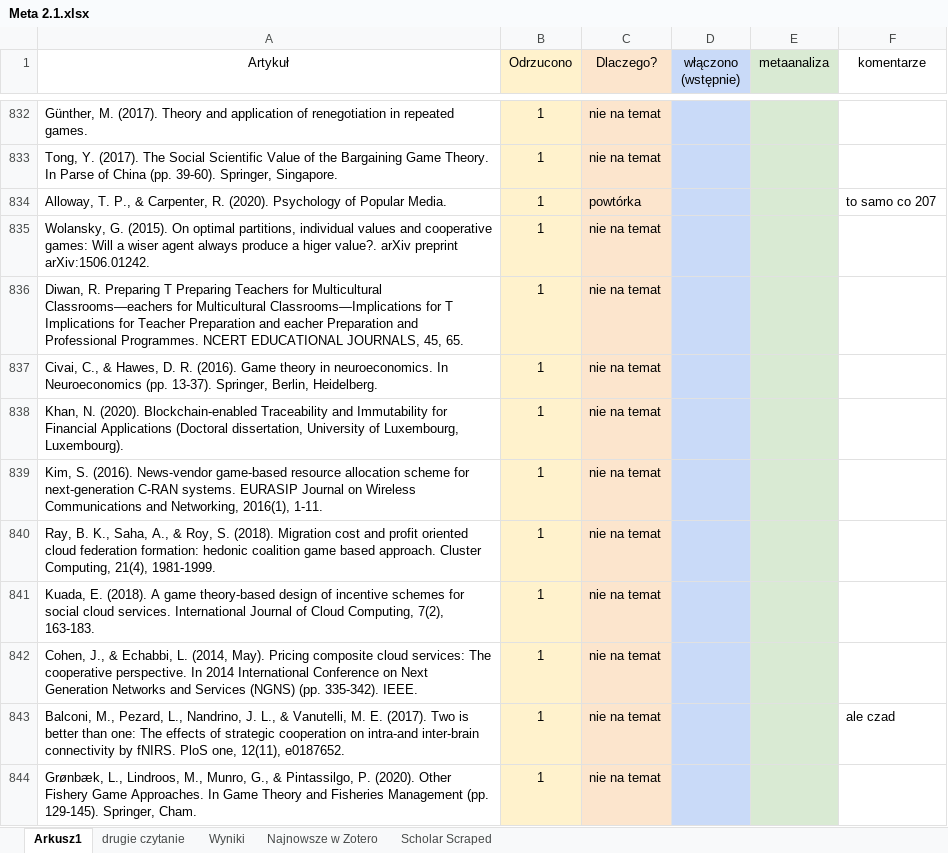
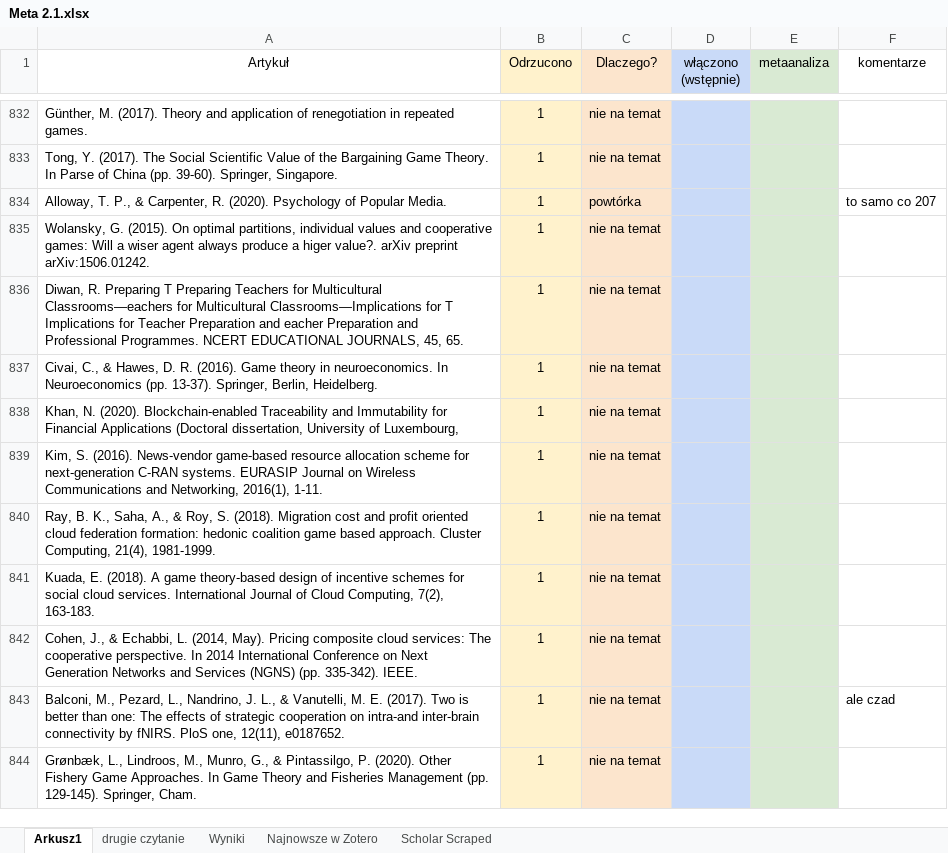
Before and after one commit to pa0/_project_MA_, an Excel workbook: dane/Meta 2.1.xlsx, sheet Arkusz1, drawn as a sheet; only a part is shown, gaps mark what is left out; values as stored, in another font and other column widths than the file's, no borders; the diff names each change by its address in the sheet, - before the commit and + after, or states it on an @@ line.

```diff
--- a/dane/Meta 2.1.xlsx (sheet Arkusz1)
+++ b/dane/Meta 2.1.xlsx (sheet Arkusz1)
-A838 (Artykuł): …of Luxembourg, Luxembourg).
+A838 (Artykuł): …of Luxembourg,
```
Also changed, not shown: sheet Wyniki, formulas that keep their value, hidden cells, charts or pictures, 5 other files.
